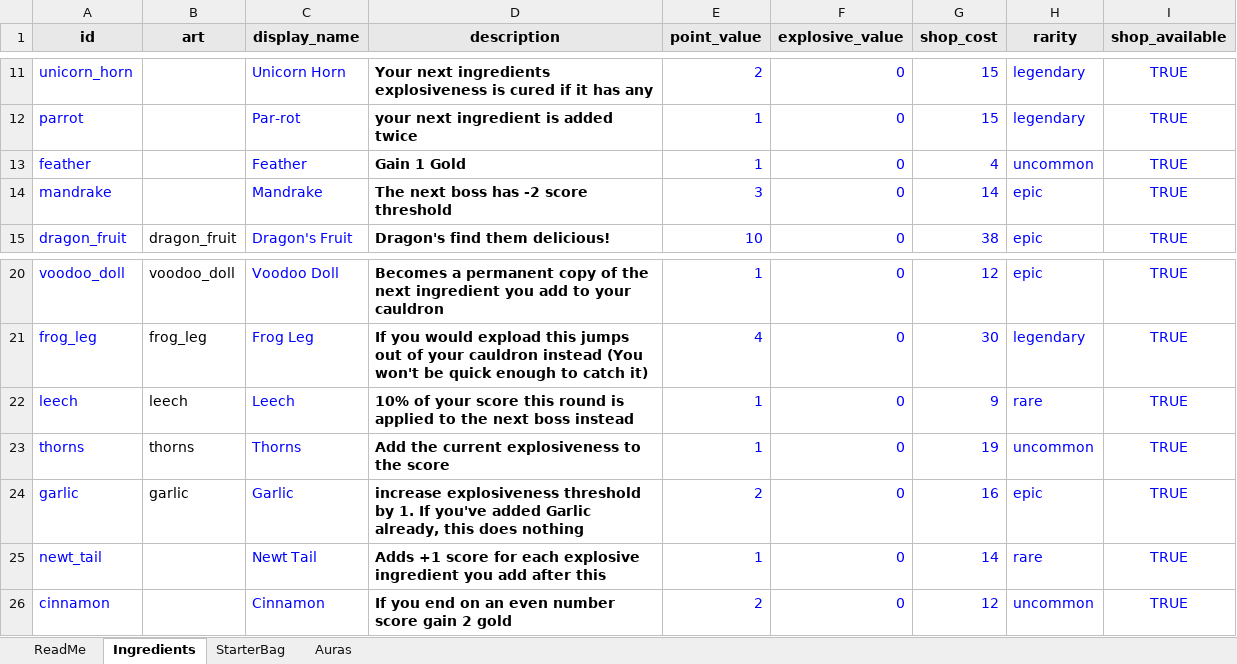
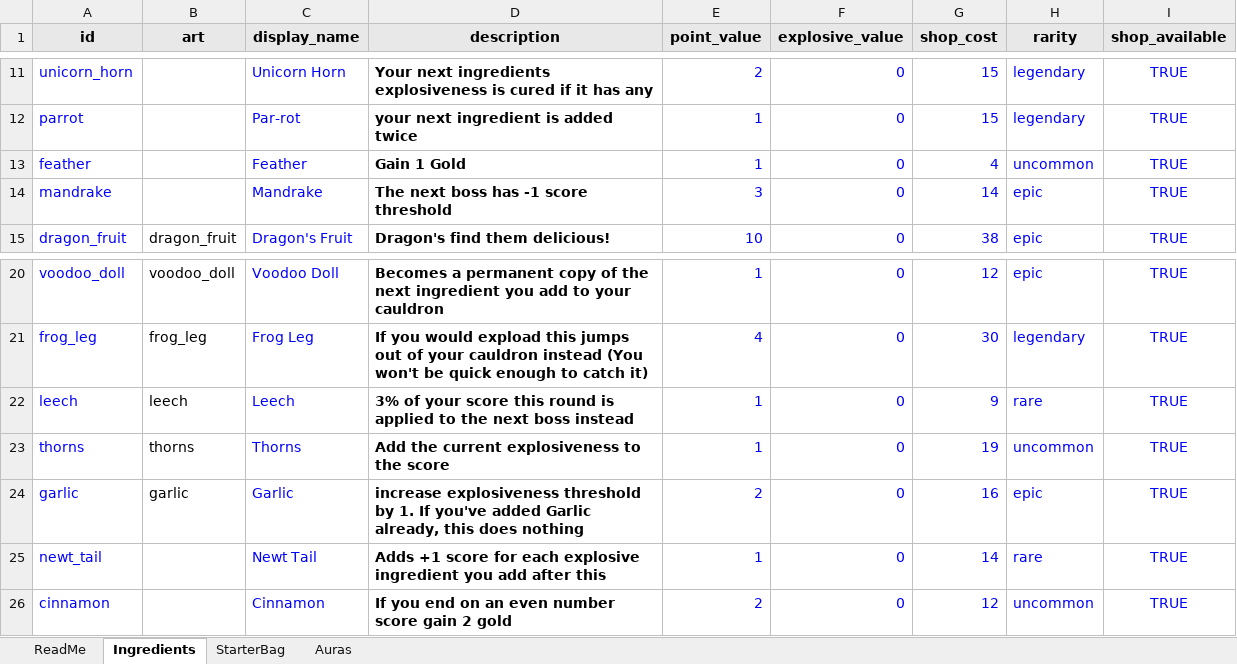
Before and after one commit to RidoutAlexander/alchemy-roguelite-godot, an Excel workbook: data/ingredients.xlsx, sheet Ingredients, drawn as a sheet; only a part is shown, gaps mark what is left out; values as stored, in another font and other column widths than the file's, no borders; the diff names each change by its address in the sheet, - before the commit and + after, or states it on an @@ line.

Commit message:
Re-export spreadsheet and fix voodoo/bat wing interaction
- Mandrake boss threshold discount back to 1; leech 3% reduction and 1 point

- Defer voodoo doll copy until bat wing picker selection resolves

- Re-export ingredients.xlsx to JSON

```diff
--- a/data/ingredients.xlsx (sheet Ingredients)
+++ b/data/ingredients.xlsx (sheet Ingredients)
-D14 (description): The next boss has -2 score threshold
+D14 (description): The next boss has -1 score threshold
-D22 (description): 10% of your…
+D22 (description): 3% of your…
```
Also changed, not shown: 3 other files.
